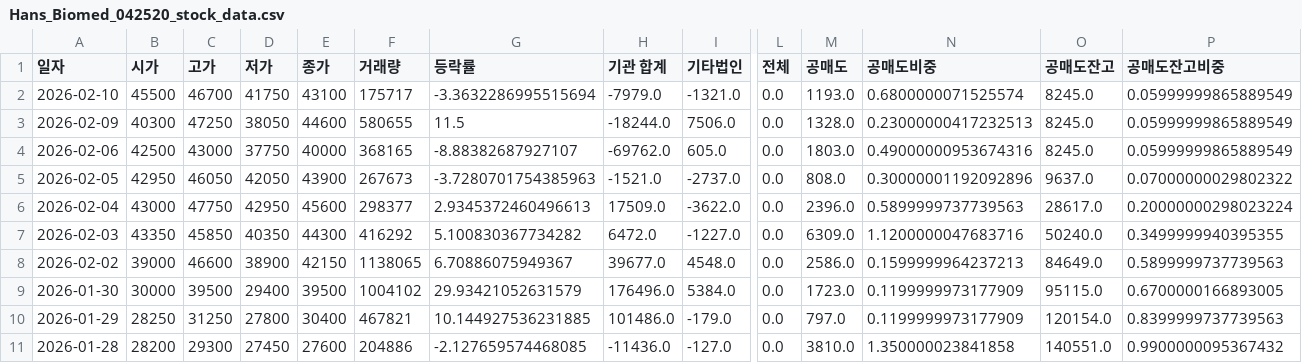
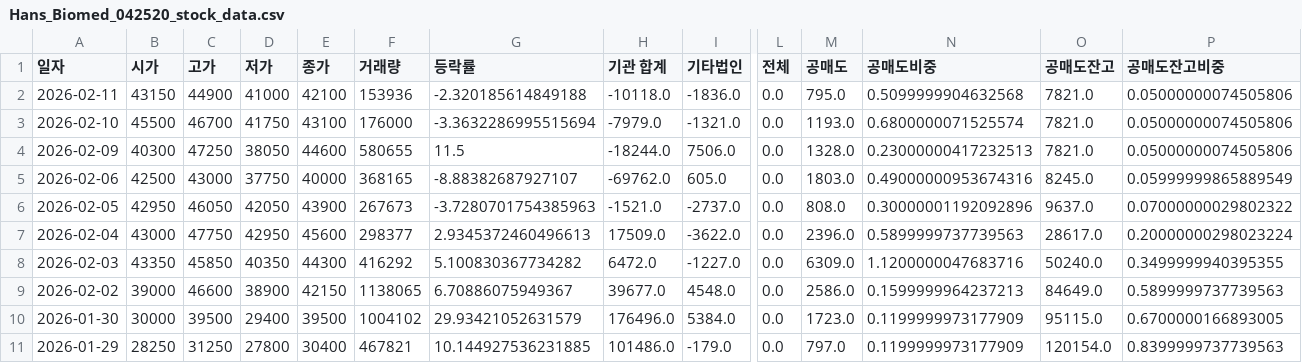
Before and after one commit to ccyun95/Medical_health_beauty_work, a CSV file: data/Hans_Biomed_042520_stock_data.csv, drawn as a sheet; only a part is shown, gaps mark what is left out; the shorter side is filled out with more unchanged rows; addresses are those after the commit; rows hold the shown columns only; the diff names each change by its address in the sheet, - before the commit and + after, or states it on an @@ line.

```diff
--- a/data/Hans_Biomed_042520_stock_data.csv
+++ b/data/Hans_Biomed_042520_stock_data.csv
+row 2: 2026-02-11 | 43150 | 44900 | 41000 | 42100 | 153936 | -2.320185614849188 | -10118.0 | -1836.0 | 0.0 | 795.0 | 0.5099999904632568 | 7821.0 | 0.05000000074505806
-F3 (거래량): 175717
+F3 (거래량): 176000
-O3:O4 (공매도잔고): 8245.0
+O3:O4 (공매도잔고): 7821.0
-P3:P4 (공매도잔고비중): 0.05999999865889549
+P3:P4 (공매도잔고비중): 0.05000000074505806
```
Also changed, not shown: data/Classys_214150_stock_data.csv, data/LnC_Bio_290650_stock_data.csv, 12 other files.
